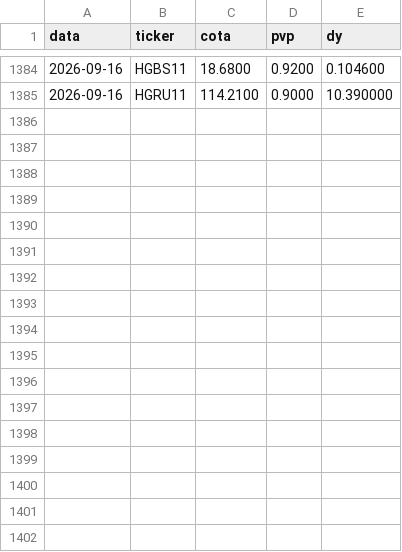
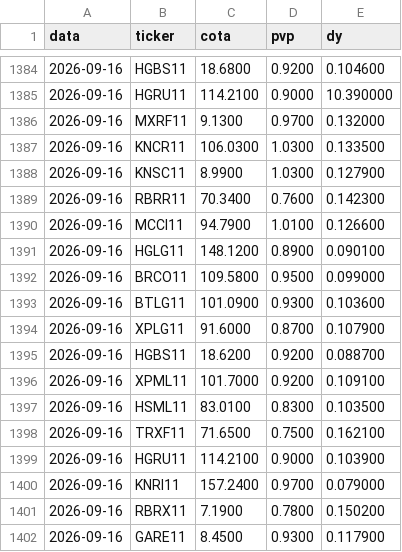
Before and after one commit to henriquebdasilva/analise-fiis, a CSV file: historico.csv, drawn as a sheet; only a part is shown, gaps mark what is left out.

```diff
--- a/historico.csv
+++ b/historico.csv
@@ -1385 +1385,18 @@ data,ticker,cota,pvp,dy
 2026-09-16,HGRU11,114.2100,0.9000,10.390000
+2026-09-16,MXRF11,9.1300,0.9700,0.132000
+2026-09-16,KNCR11,106.0300,1.0300,0.133500
+2026-09-16,KNSC11,8.9900,1.0300,0.127900
+2026-09-16,RBRR11,70.3400,0.7600,0.142300
+2026-09-16,MCCI11,94.7900,1.0100,0.126600
+2026-09-16,HGLG11,148.1200,0.8900,0.090100
+2026-09-16,BRCO11,109.5800,0.9500,0.099000
+2026-09-16,BTLG11,101.0900,0.9300,0.103600
+2026-09-16,XPLG11,91.6000,0.8700,0.107900
+2026-09-16,HGBS11,18.6200,0.9200,0.088700
+2026-09-16,XPML11,101.7000,0.9200,0.109100
+2026-09-16,HSML11,83.0100,0.8300,0.103500
+2026-09-16,TRXF11,71.6500,0.7500,0.162100
+2026-09-16,HGRU11,114.2100,0.9000,0.103900
+2026-09-16,KNRI11,157.2400,0.9700,0.079000
+2026-09-16,RBRX11,7.1900,0.7800,0.150200
+2026-09-16,GARE11,8.4500,0.9300,0.117900
```
